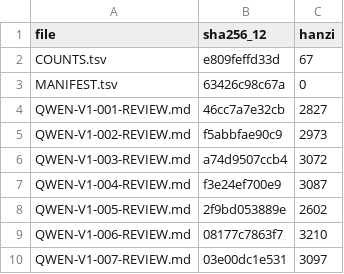
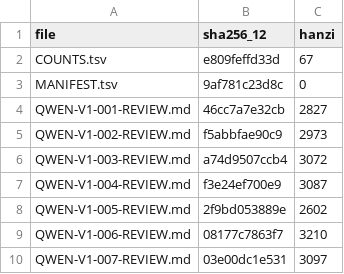
Before and after one commit to LYL-Z/the-memory-reading-notes, a TSV file: editorial/literary-revision/qwen-max/volume-01/MANIFEST.tsv, drawn as a sheet; only a part is shown.

```diff
--- a/editorial/literary-revision/qwen-max/volume-01/MANIFEST.tsv
+++ b/editorial/literary-revision/qwen-max/volume-01/MANIFEST.tsv
@@ -2,3 +2,3 @@ file	sha256_12	hanzi
 COUNTS.tsv	e809feffd33d	67
-MANIFEST.tsv	63426c98c67a	0
+MANIFEST.tsv	9af781c23d8c	0
 QWEN-V1-001-REVIEW.md	46cc7a7e32cb	2827
```
Also changed, not shown: editorial/literary-revision/qwen-max/QWEN-CHAPTER-QUEUE.tsv, editorial/literary-revision/qwen-max/QWEN-REVISION-LEDGER.tsv, 8 other files.
